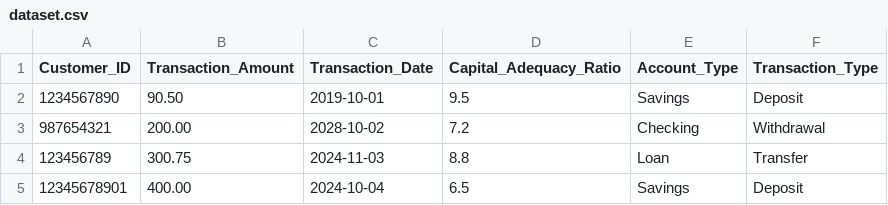
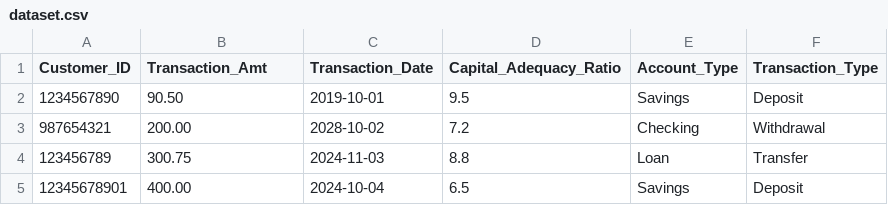
Before and after one commit to rnandyala514/GitExample, a CSV file: src/main/java/dataset.csv, drawn as a sheet.

```diff
--- a/src/main/java/dataset.csv
+++ b/src/main/java/dataset.csv
@@ -1,2 +1,2 @@
-Customer_ID,Transaction_Amount,Transaction_Date,Capital_Adequacy_Ratio,Account_Type,Transaction_Type
+Customer_ID,Transaction_Amt,Transaction_Date,Capital_Adequacy_Ratio,Account_Type,Transaction_Type
 1234567890,90.50,2019-10-01,9.5,Savings,Deposit
```
Also changed, not shown: 1 other file.
